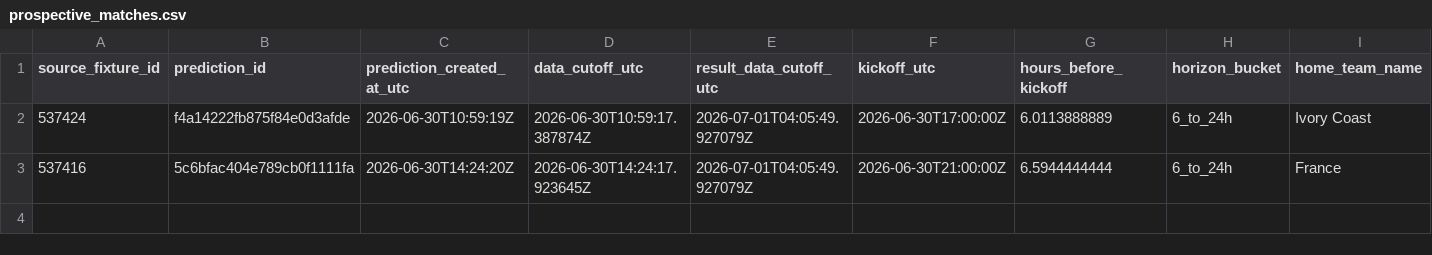
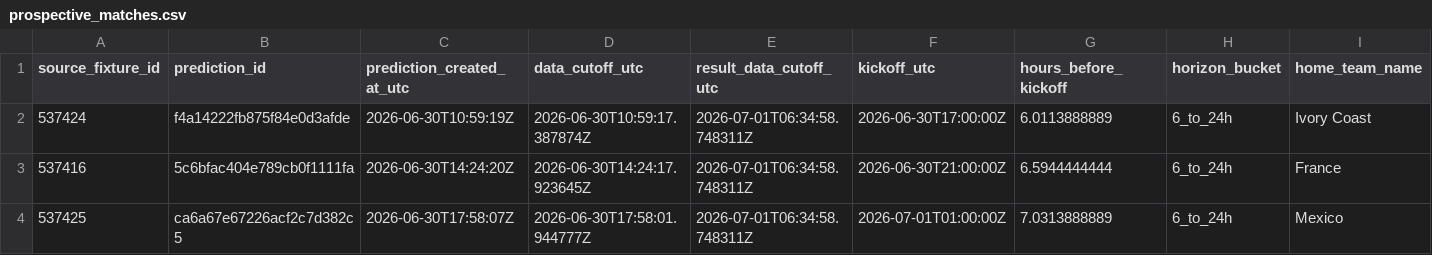
Before and after one commit to juanbrau-or/world-cup-2026-predictions, a CSV file: prospective_matches.csv, drawn as a sheet; only a part is shown; rows hold the shown columns only; the diff names each change by its address in the sheet, - before the commit and + after, or states it on an @@ line.

```diff
--- a/prospective_matches.csv
+++ b/prospective_matches.csv
-E2:E3 (result_data_cutoff_utc): 2026-07-01T04:05:49.927079Z
+E2:E3 (result_data_cutoff_utc): 2026-07-01T06:34:58.748311Z
+row 4: 537425 | ca6a67e67226acf2c7d382c5 | 2026-06-30T17:58:07Z | 2026-06-30T17:58:01.944777Z | 2026-07-01T06:34:58.748311Z | 2026-07-01T01:00:00Z | 7.0313888889 | 6_to_24h | Mexico
```
Also changed, not shown: 20 other files.
